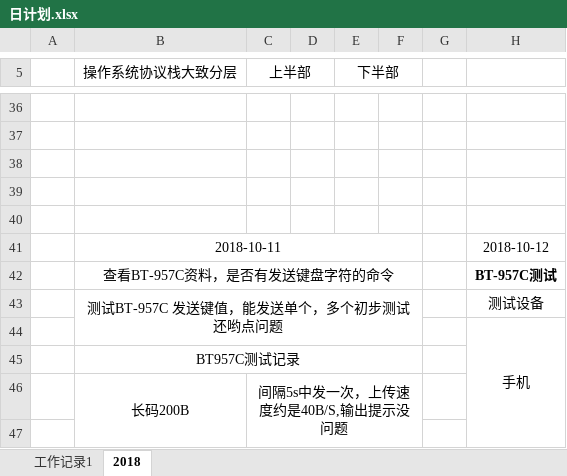
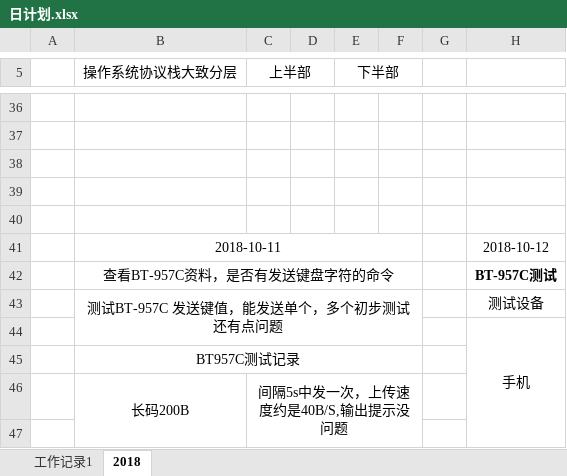
Before and after one commit to caokangchun/dialy, an Excel workbook: 日计划.xlsx, sheet 2018, drawn as a sheet; only a part is shown, gaps mark what is left out; values as stored, in another font and other column widths than the file's, no borders; charts and pictures not drawn; the diff covers the shown part only; the diff names each change by its address in the sheet, - before the commit and + after, or states it on an @@ line.

```diff
--- a/日计划.xlsx (sheet 2018)
+++ b/日计划.xlsx (sheet 2018)
-B43 (操作系统协议栈大致分层): 测试BT-957C 发送键值，能发送单个，多个初步测试还哟点问题
+B43 (操作系统协议栈大致分层): 测试BT-957C 发送键值，能发送单个，多个初步测试还有点问题
```
Also changed, not shown: 29 added rows elsewhere in this sheet, charts or pictures.
